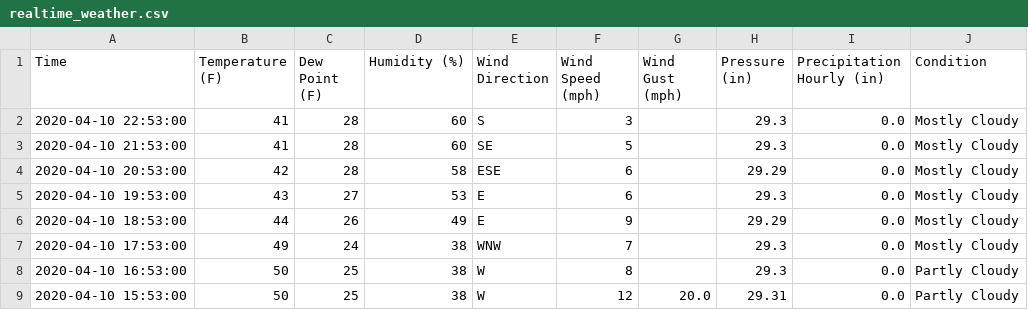
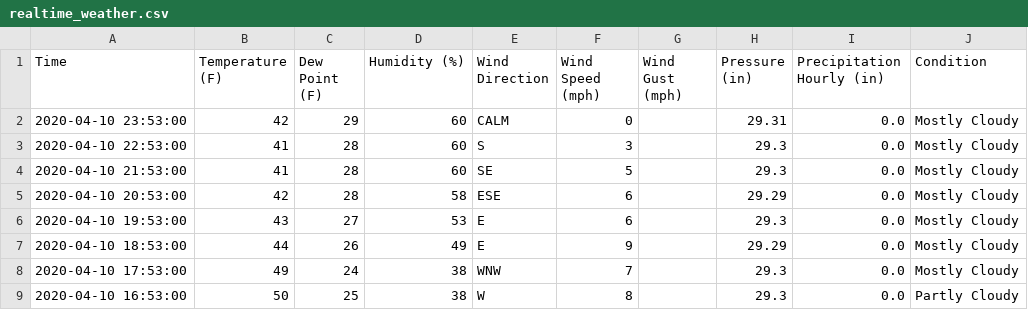
Before and after one commit to lihaolisa/github-upload, a CSV file: FlaskAPI/data/realtime_weather.csv, drawn as a sheet; only a part is shown; the shorter side is filled out with more unchanged rows.

```diff
--- a/FlaskAPI/data/realtime_weather.csv
+++ b/FlaskAPI/data/realtime_weather.csv
@@ -1,2 +1,3 @@
 Time,Temperature (F),Dew Point (F),Humidity (%),Wind Direction,Wind Speed (mph),Wind Gust (mph),Pressure (in),Precipitation Hourly (in),Condition
+2020-04-10 23:53:00,42,29,60,CALM,0,,29.31,0.0,Mostly Cloudy
 2020-04-10 22:53:00,41,28,60,S,3,,29.3,0.0,Mostly Cloudy
```
Also changed, not shown: FlaskAPI/data/prediction_result.csv, FlaskAPI/data/realtime_features.csv, 2 other files.
